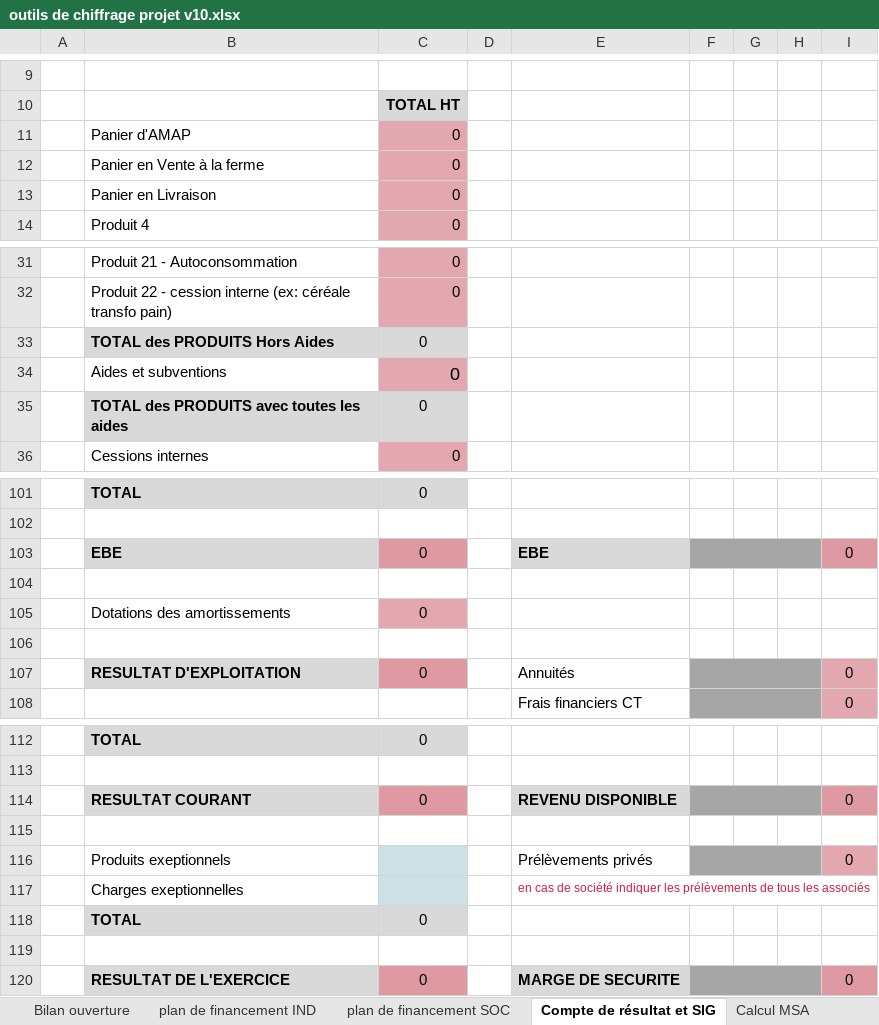
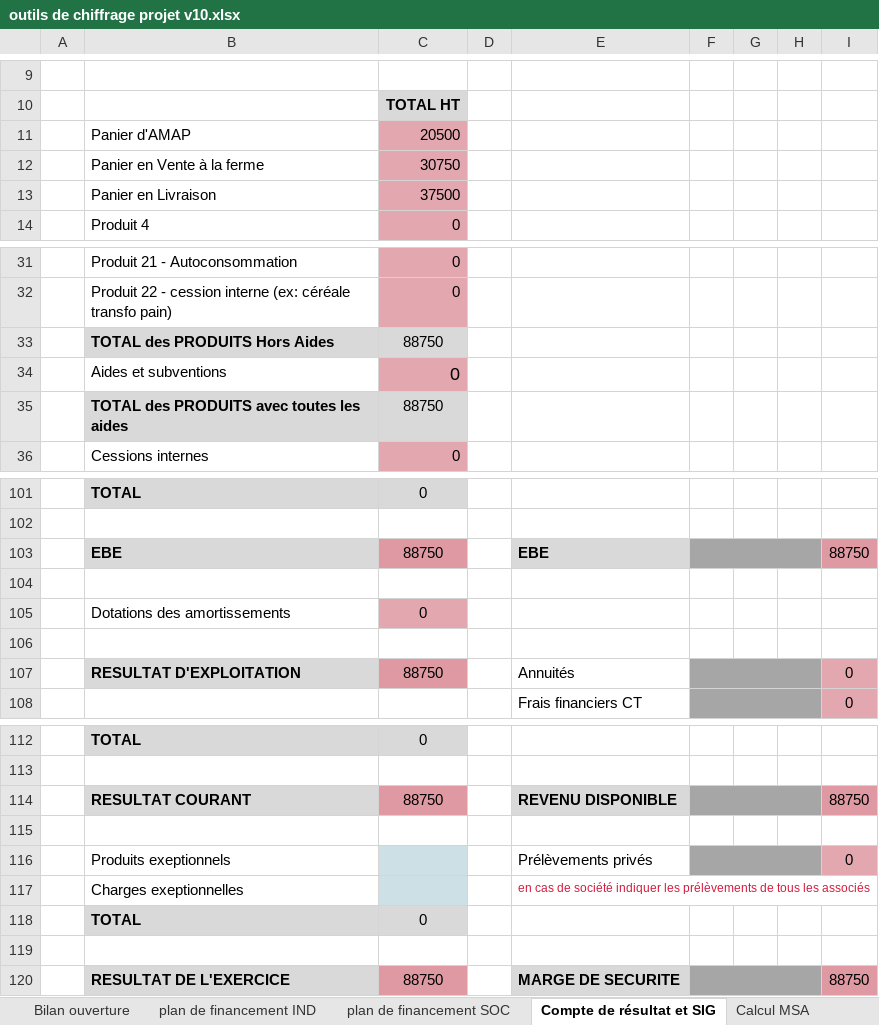
Before and after one commit to Guih44Yahoo/bprea2, an Excel workbook: outils de chiffrage projet v10.xlsx, sheet Compte de résultat et SIG, drawn as a sheet; only a part is shown, gaps mark what is left out; values as stored, in another font and other column widths than the file's, no borders; charts and pictures not drawn; the diff covers the shown part only; the diff names each change by its address in the sheet, - before the commit and + after, or states it on an @@ line.

```diff
--- a/outils de chiffrage projet v10.xlsx (sheet Compte de résultat et SIG)
+++ b/outils de chiffrage projet v10.xlsx (sheet Compte de résultat et SIG)
-C11: 0
+C11: 20500
-C12: 0
+C12: 30750
-C13: 0
+C13: 37500
-C33: 0
+C33: 88750
-C35: 0
+C35: 88750
-C103: 0
+C103: 88750
-I103: 0
+I103: 88750
-C107: 0
+C107: 88750
-C114: 0
+C114: 88750
-I114: 0
+I114: 88750
-C120: 0
+C120: 88750
-I120: 0
+I120: 88750
```
Also changed, not shown: 2 edited cells elsewhere in this sheet, sheet données éco., sheet données TK, sheet BP - N+1, sheet BP - N+2, sheet BP - N+3, sheet BP - N+4, 1 more sheet, planning_ghu.xlsm, 2 other files.
